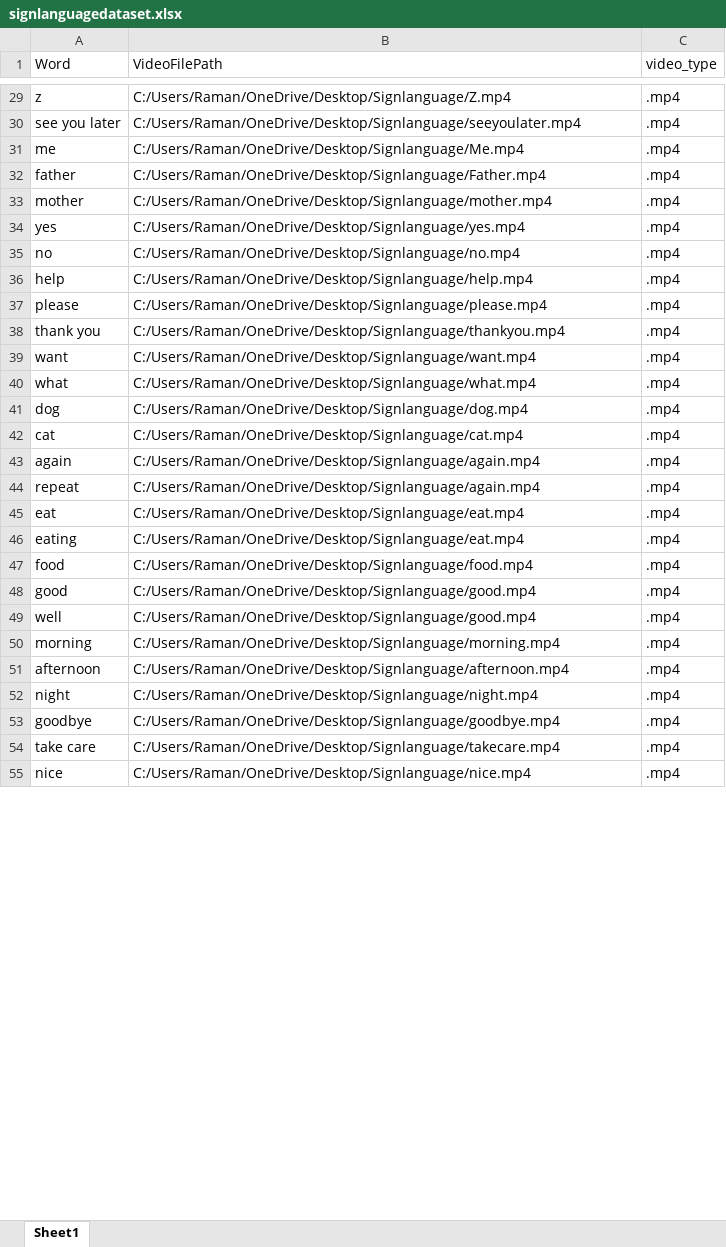
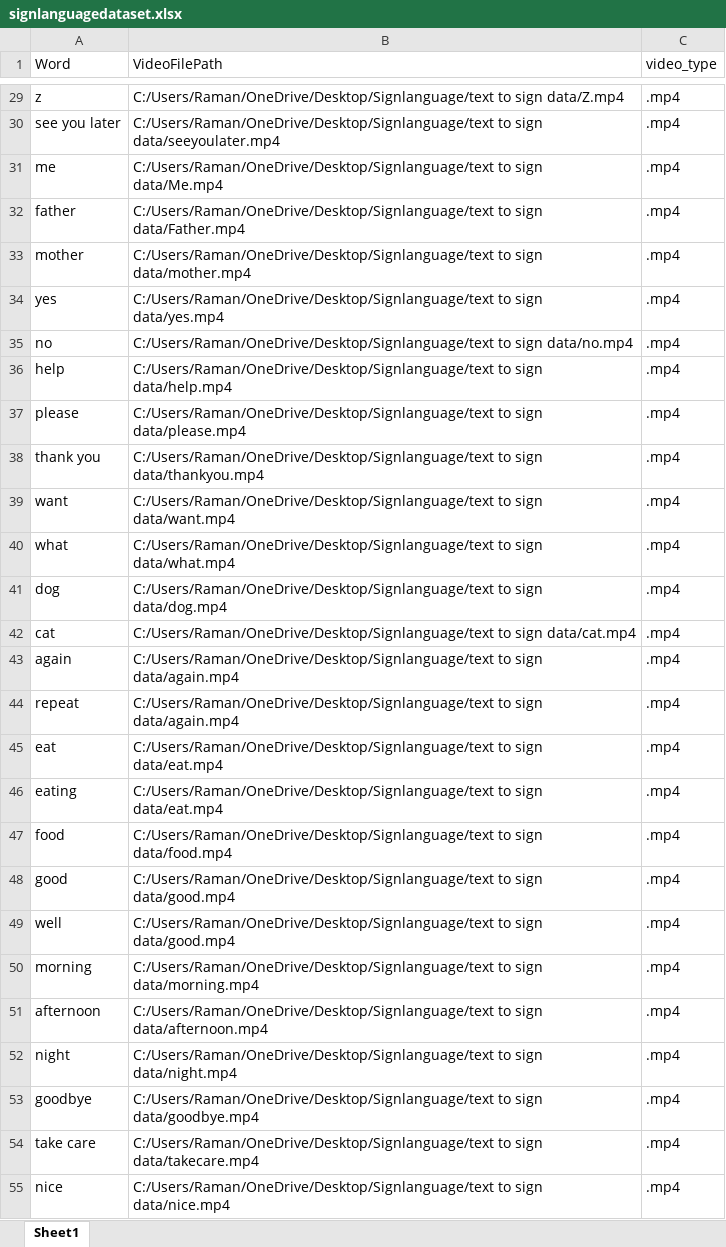
Before and after one commit to Ramangarg69420/Sign-Language-Translation, an Excel workbook: signlanguagedataset.xlsx, sheet Sheet1, drawn as a sheet; only a part is shown, gaps mark what is left out; values as stored, in another font and other column widths than the file's, no borders; table styles not drawn; the diff covers the shown part only; the diff names each change by its address in the sheet, - before the commit and + after, or states it on an @@ line.

Commit message:
Modified signlanguagedataset.xlsx

```diff
--- a/signlanguagedataset.xlsx (sheet Sheet1)
+++ b/signlanguagedataset.xlsx (sheet Sheet1)
-B29 (VideoFilePath): C:/Users/Raman/OneDrive/Desktop/Signlanguage/Z.mp4
+B29 (VideoFilePath): C:/Users/Raman/OneDrive/Desktop/Signlanguage/text to sign data/Z.mp4
-B30 (VideoFilePath): C:/Users/Raman/OneDrive/Desktop/Signlanguage/seeyoulater.mp4
+B30 (VideoFilePath): C:/Users/Raman/OneDrive/Desktop/Signlanguage/text to sign data/seeyoulater.mp4
-B31 (VideoFilePath): C:/Users/Raman/OneDrive/Desktop/Signlanguage/Me.mp4
+B31 (VideoFilePath): C:/Users/Raman/OneDrive/Desktop/Signlanguage/text to sign data/Me.mp4
-B32 (VideoFilePath): C:/Users/Raman/OneDrive/Desktop/Signlanguage/Father.mp4
+B32 (VideoFilePath): C:/Users/Raman/OneDrive/Desktop/Signlanguage/text to sign data/Father.mp4
-B33 (VideoFilePath): C:/Users/Raman/OneDrive/Desktop/Signlanguage/mother.mp4
+B33 (VideoFilePath): C:/Users/Raman/OneDrive/Desktop/Signlanguage/text to sign data/mother.mp4
-B34 (VideoFilePath): C:/Users/Raman/OneDrive/Desktop/Signlanguage/yes.mp4
+B34 (VideoFilePath): C:/Users/Raman/OneDrive/Desktop/Signlanguage/text to sign data/yes.mp4
-B35 (VideoFilePath): C:/Users/Raman/OneDrive/Desktop/Signlanguage/no.mp4
+B35 (VideoFilePath): C:/Users/Raman/OneDrive/Desktop/Signlanguage/text to sign data/no.mp4
-B36 (VideoFilePath): C:/Users/Raman/OneDrive/Desktop/Signlanguage/help.mp4
+B36 (VideoFilePath): C:/Users/Raman/OneDrive/Desktop/Signlanguage/text to sign data/help.mp4
-B37 (VideoFilePath): C:/Users/Raman/OneDrive/Desktop/Signlanguage/please.mp4
+B37 (VideoFilePath): C:/Users/Raman/OneDrive/Desktop/Signlanguage/text to sign data/please.mp4
-B38 (VideoFilePath): C:/Users/Raman/OneDrive/Desktop/Signlanguage/thankyou.mp4
+B38 (VideoFilePath): C:/Users/Raman/OneDrive/Desktop/Signlanguage/text to sign data/thankyou.mp4
-B39 (VideoFilePath): C:/Users/Raman/OneDrive/Desktop/Signlanguage/want.mp4
+B39 (VideoFilePath): C:/Users/Raman/OneDrive/Desktop/Signlanguage/text to sign data/want.mp4
-B40 (VideoFilePath): C:/Users/Raman/OneDrive/Desktop/Signlanguage/what.mp4
+B40 (VideoFilePath): C:/Users/Raman/OneDrive/Desktop/Signlanguage/text to sign data/what.mp4
-B41 (VideoFilePath): C:/Users/Raman/OneDrive/Desktop/Signlanguage/dog.mp4
+B41 (VideoFilePath): C:/Users/Raman/OneDrive/Desktop/Signlanguage/text to sign data/dog.mp4
-B42 (VideoFilePath): C:/Users/Raman/OneDrive/Desktop/Signlanguage/cat.mp4
+B42 (VideoFilePath): C:/Users/Raman/OneDrive/Desktop/Signlanguage/text to sign data/cat.mp4
-B43:B44 (VideoFilePath): C:/Users/Raman/OneDrive/Desktop/Signlanguage/again.mp4
+B43:B44 (VideoFilePath): C:/Users/Raman/OneDrive/Desktop/Signlanguage/text to sign data/again.mp4
-B45:B46 (VideoFilePath): C:/Users/Raman/OneDrive/Desktop/Signlanguage/eat.mp4
+B45:B46 (VideoFilePath): C:/Users/Raman/OneDrive/Desktop/Signlanguage/text to sign data/eat.mp4
-B47 (VideoFilePath): C:/Users/Raman/OneDrive/Desktop/Signlanguage/food.mp4
+B47 (VideoFilePath): C:/Users/Raman/OneDrive/Desktop/Signlanguage/text to sign data/food.mp4
-B48:B49 (VideoFilePath): C:/Users/Raman/OneDrive/Desktop/Signlanguage/good.mp4
+B48:B49 (VideoFilePath): C:/Users/Raman/OneDrive/Desktop/Signlanguage/text to sign data/good.mp4
-B50 (VideoFilePath): C:/Users/Raman/OneDrive/Desktop/Signlanguage/morning.mp4
+B50 (VideoFilePath): C:/Users/Raman/OneDrive/Desktop/Signlanguage/text to sign data/morning.mp4
-B51 (VideoFilePath): C:/Users/Raman/OneDrive/Desktop/Signlanguage/afternoon.mp4
+B51 (VideoFilePath): C:/Users/Raman/OneDrive/Desktop/Signlanguage/text to sign data/afternoon.mp4
-B52 (VideoFilePath): C:/Users/Raman/OneDrive/Desktop/Signlanguage/night.mp4
+B52 (VideoFilePath): C:/Users/Raman/OneDrive/Desktop/Signlanguage/text to sign data/night.mp4
-B53 (VideoFilePath): C:/Users/Raman/OneDrive/Desktop/Signlanguage/goodbye.mp4
+B53 (VideoFilePath): C:/Users/Raman/OneDrive/Desktop/Signlanguage/text to sign data/goodbye.mp4
-B54 (VideoFilePath): C:/Users/Raman/OneDrive/Desktop/Signlanguage/takecare.mp4
+B54 (VideoFilePath): C:/Users/Raman/OneDrive/Desktop/Signlanguage/text to sign data/takecare.mp4
-B55 (VideoFilePath): C:/Users/Raman/OneDrive/Desktop/Signlanguage/nice.mp4
+B55 (VideoFilePath): C:/Users/Raman/OneDrive/Desktop/Signlanguage/text to sign data/nice.mp4
```
Also changed, not shown: 77 edited cells elsewhere in this sheet.
